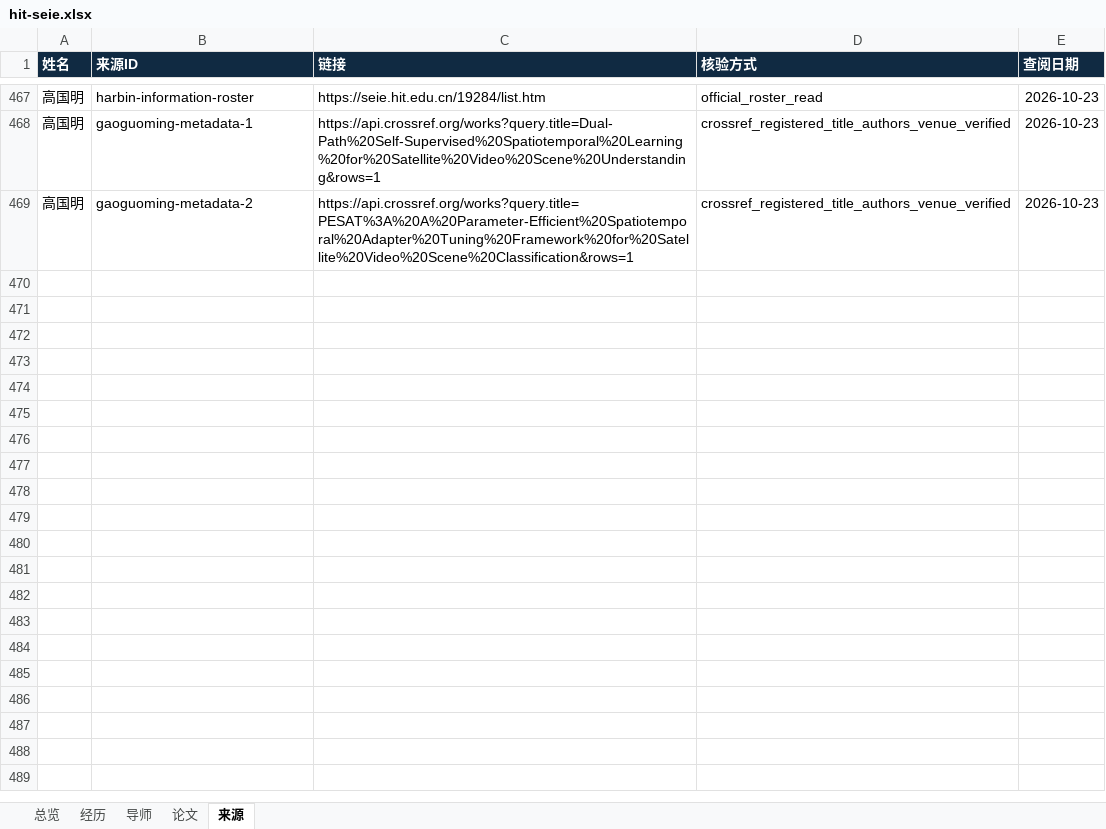
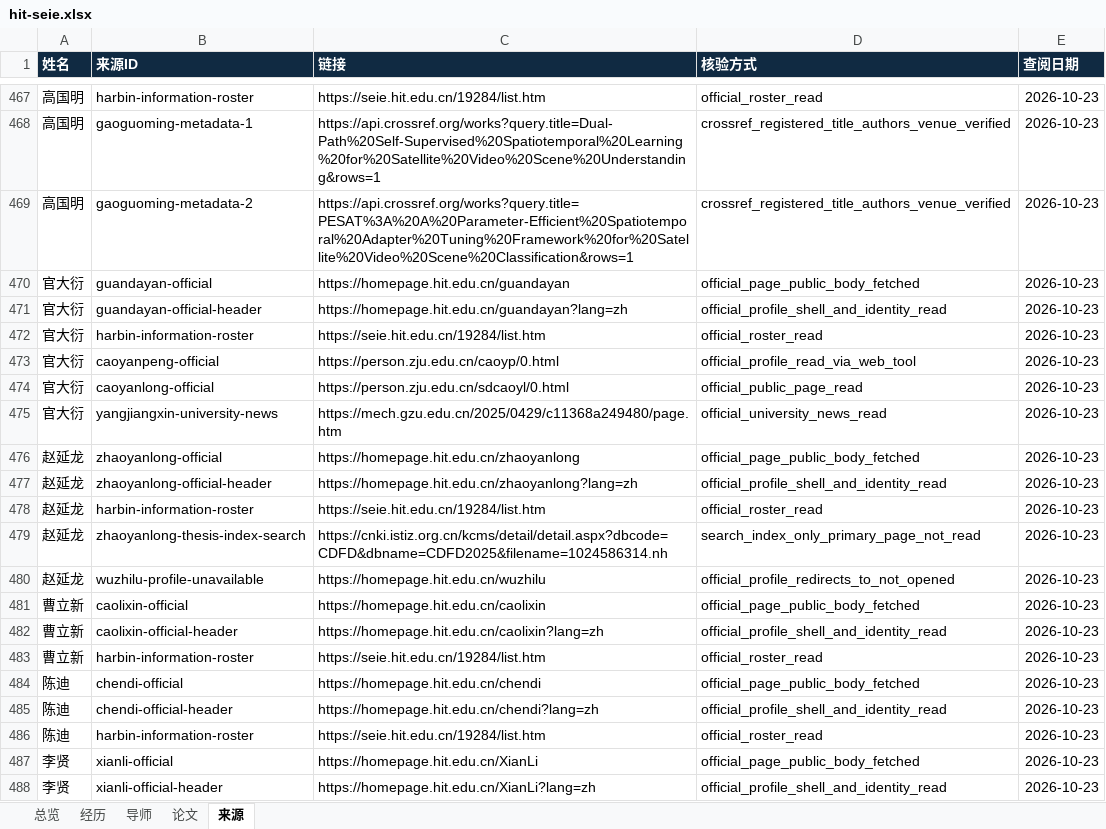
Before and after one commit to aikyolin/-cn-985-academic-amatlas, an Excel workbook: site/exports/hit-seie.xlsx, sheet 来源, drawn as a sheet; only a part is shown, gaps mark what is left out; values as stored, in another font and other column widths than the file's, no borders; table styles not drawn; the diff covers the shown part only; the diff names each change by its address in the sheet, - before the commit and + after, or states it on an @@ line.

Commit message:
Complete information engineering first-pass profiles and add evidence-gated mentor navigation

```diff
--- a/site/exports/hit-seie.xlsx (sheet 来源)
+++ b/site/exports/hit-seie.xlsx (sheet 来源)
+row 470: 官大衍 | guandayan-official | https://homepage.hit.edu.cn/guandayan | official_page_public_body_fetched | 2026-10-23
+row 471: 官大衍 | guandayan-official-header | https://homepage.hit.edu.cn/guandayan?lang=zh | official_profile_shell_and_identity_read | 2026-10-23
+row 472: 官大衍 | harbin-information-roster | https://seie.hit.edu.cn/19284/list.htm | official_roster_read | 2026-10-23
+row 473: 官大衍 | caoyanpeng-official | https://person.zju.edu.cn/caoyp/0.html | official_profile_read_via_web_tool | 2026-10-23
+row 474: 官大衍 | caoyanlong-official | https://person.zju.edu.cn/sdcaoyl/0.html | official_public_page_read | 2026-10-23
+row 475: 官大衍 | yangjiangxin-university-news | https://mech.gzu.edu.cn/2025/0429/c11368a249480/page.htm | official_university_news_read | 2026-10-23
+row 476: 赵延龙 | zhaoyanlong-official | https://homepage.hit.edu.cn/zhaoyanlong | official_page_public_body_fetched | 2026-10-23
+row 477: 赵延龙 | zhaoyanlong-official-header | https://homepage.hit.edu.cn/zhaoyanlong?lang=zh | official_profile_shell_and_identity_read | 2026-10-23
+row 478: 赵延龙 | harbin-information-roster | https://seie.hit.edu.cn/19284/list.htm | official_roster_read | 2026-10-23
+row 479: 赵延龙 | zhaoyanlong-thesis-index-search | https://cnki.istiz.org.cn/kcms/detail/detail.aspx?dbcode=CDFD&dbname=CDFD2025&filename=1024586314.nh | search_index_only_primary_page_not_read | 2026-10-23
+row 480: 赵延龙 | wuzhilu-profile-unavailable | https://homepage.hit.edu.cn/wuzhilu | official_profile_redirects_to_not_opened | 2026-10-23
+row 481: 曹立新 | caolixin-official | https://homepage.hit.edu.cn/caolixin | official_page_public_body_fetched | 2026-10-23
+row 482: 曹立新 | caolixin-official-header | https://homepage.hit.edu.cn/caolixin?lang=zh | official_profile_shell_and_identity_read | 2026-10-23
+row 483: 曹立新 | harbin-information-roster | https://seie.hit.edu.cn/19284/list.htm | official_roster_read | 2026-10-23
+row 484: 陈迪 | chendi-official | https://homepage.hit.edu.cn/chendi | official_page_public_body_fetched | 2026-10-23
+row 485: 陈迪 | chendi-official-header | https://homepage.hit.edu.cn/chendi?lang=zh | official_profile_shell_and_identity_read | 2026-10-23
+row 486: 陈迪 | harbin-information-roster | https://seie.hit.edu.cn/19284/list.htm | official_roster_read | 2026-10-23
+row 487: 李贤 | xianli-official | https://homepage.hit.edu.cn/XianLi | official_page_public_body_fetched | 2026-10-23
+row 488: 李贤 | xianli-official-header | https://homepage.hit.edu.cn/XianLi?lang=zh | official_profile_shell_and_identity_read | 2026-10-23
```
Also changed, not shown: 163 added rows elsewhere in this sheet, sheet 经历, sheet 论文, sheet 总览, sheet 导师, site/exports/hit-computing.xlsx, site/exports/hit-shenzhen-ic.xlsx, 25 other files.
